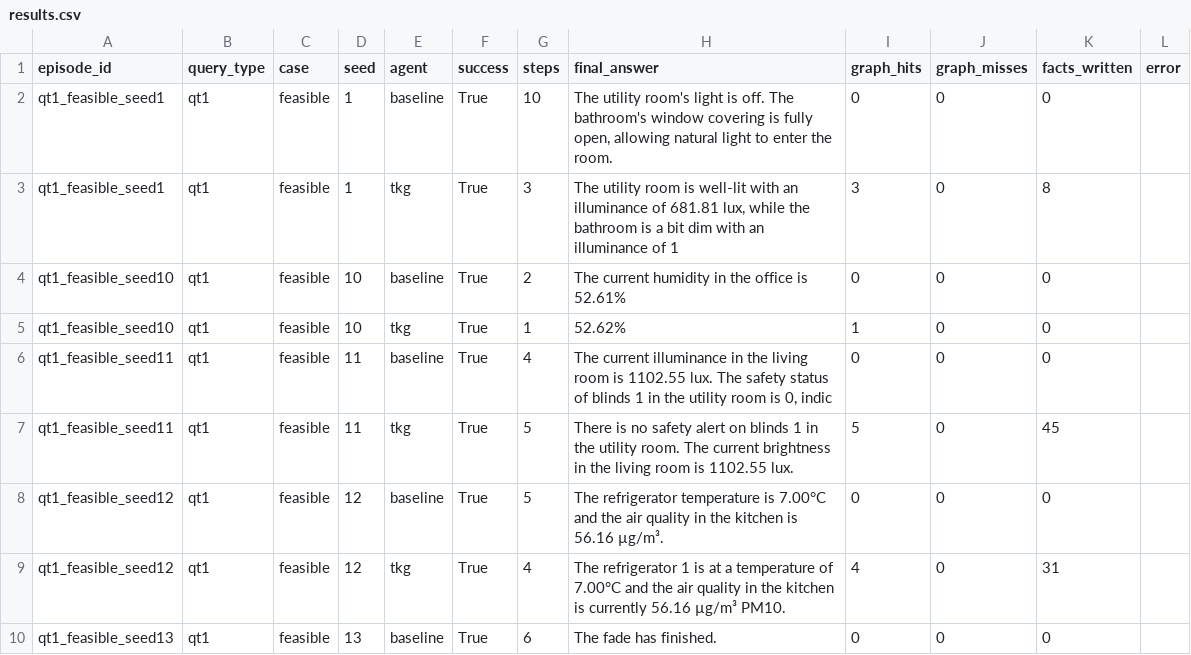
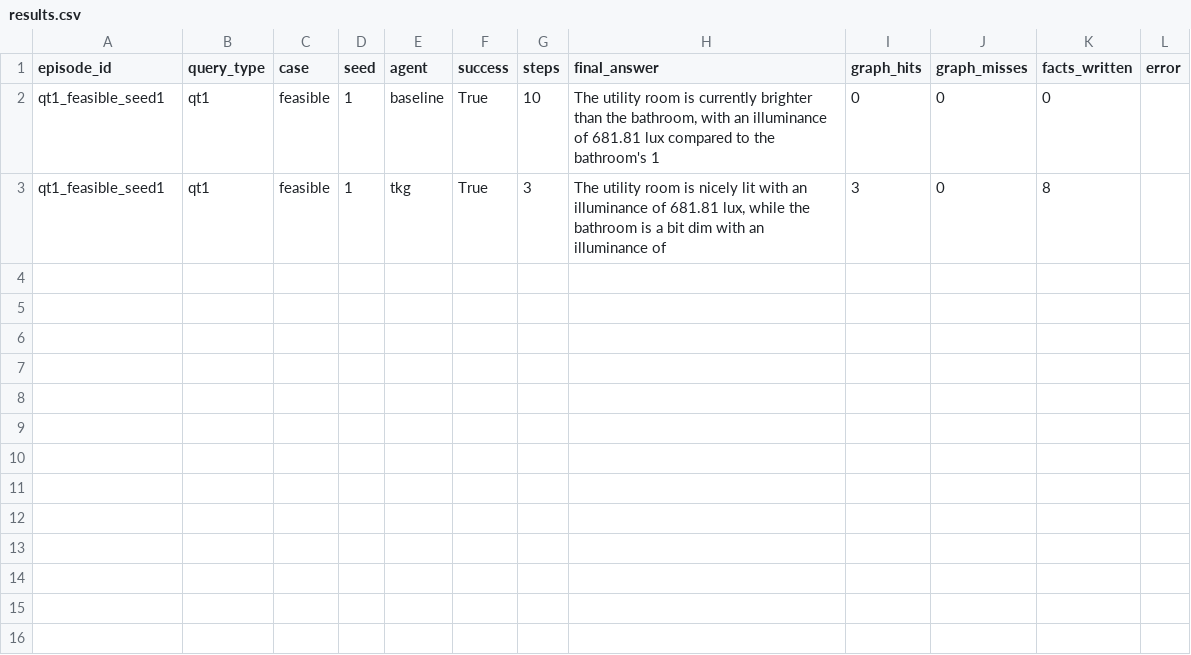
Before and after one commit to jeevandas-jd/simuhome-tkg-agent, a CSV file: experiments/demo/results.csv, drawn as a sheet; only a part is shown; the diff covers the shown part only.

```diff
--- a/experiments/demo/results.csv
+++ b/experiments/demo/results.csv
@@ -1,10 +1,3 @@
 episode_id,query_type,case,seed,agent,success,steps,final_answer,graph_hits,graph_misses,facts_written,error
-qt1_feasible_seed1,qt1,feasible,1,baseline,True,10,"The utility room's light is off. The bathroom's window covering is fully open, allowing natural light to enter the room.",0,0,0,
-qt1_feasible_seed1,qt1,feasible,1,tkg,True,3,"The utility room is well-lit with an illuminance of 681.81 lux, while the bathroom is a bit dim with an illuminance of 1",3,0,8,
-qt1_feasible_seed10,qt1,feasible,10,baseline,True,2,The current humidity in the office is 52.61%,0,0,0,
-qt1_feasible_seed10,qt1,feasible,10,tkg,True,1,52.62%,1,0,0,
-qt1_feasible_seed11,qt1,feasible,11,baseline,True,4,"The current illuminance in the living room is 1102.55 lux. The safety status of blinds 1 in the utility room is 0, indic",0,0,0,
-qt1_feasible_seed11,qt1,feasible,11,tkg,True,5,There is no safety alert on blinds 1 in the utility room. The current brightness in the living room is 1102.55 lux.,5,0,45,
-qt1_feasible_seed12,qt1,feasible,12,baseline,True,5,The refrigerator temperature is 7.00°C and the air quality in the kitchen is 56.16 µg/m³.,0,0,0,
-qt1_feasible_seed12,qt1,feasible,12,tkg,True,4,The refrigerator 1 is at a temperature of 7.00°C and the air quality in the kitchen is currently 56.16 µg/m³ PM10.,4,0,31,
-qt1_feasible_seed13,qt1,feasible,13,baseline,True,6,The fade has finished.,0,0,0,
+qt1_feasible_seed1,qt1,feasible,1,baseline,True,10,"The utility room is currently brighter than the bathroom, with an illuminance of 681.81 lux compared to the bathroom's 1",0,0,0,
+qt1_feasible_seed1,qt1,feasible,1,tkg,True,3,"The utility room is nicely lit with an illuminance of 681.81 lux, while the bathroom is a bit dim with an illuminance of",3,0,8,
```
Also changed, not shown: 9 removed rows elsewhere in this file, 2 other files.
